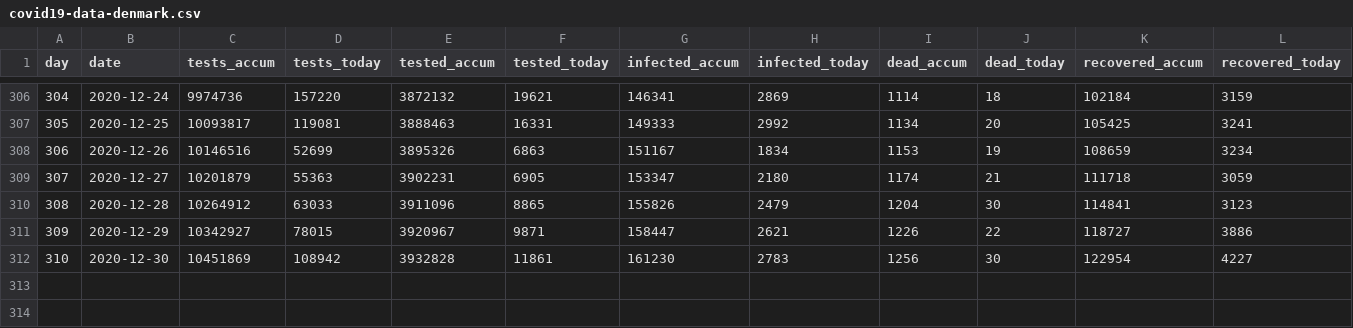
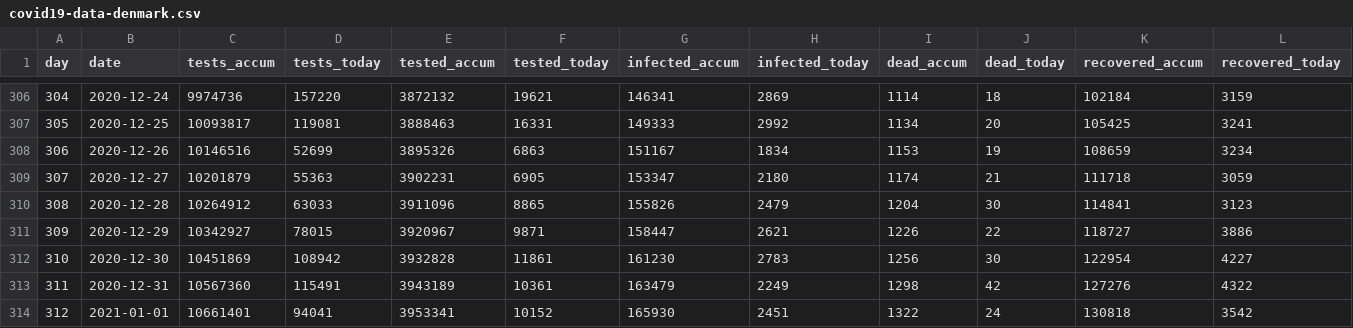
Before and after one commit to mok0/covid19-data-denmark, a CSV file: covid19-data-denmark.csv, drawn as a sheet; only a part is shown, gaps mark what is left out; rows hold the shown columns only; the diff names each change by its address in the sheet, - before the commit and + after, or states it on an @@ line.

Commit message:
Automated commit 2021-01-01

```diff
--- a/covid19-data-denmark.csv
+++ b/covid19-data-denmark.csv
+row 313: 311 | 2020-12-31 | 10567360 | 115491 | 3943189 | 10361 | 163479 | 2249 | 1298 | 42 | 127276 | 4322
+row 314: 312 | 2021-01-01 | 10661401 | 94041 | 3953341 | 10152 | 165930 | 2451 | 1322 | 24 | 130818 | 3542
```
